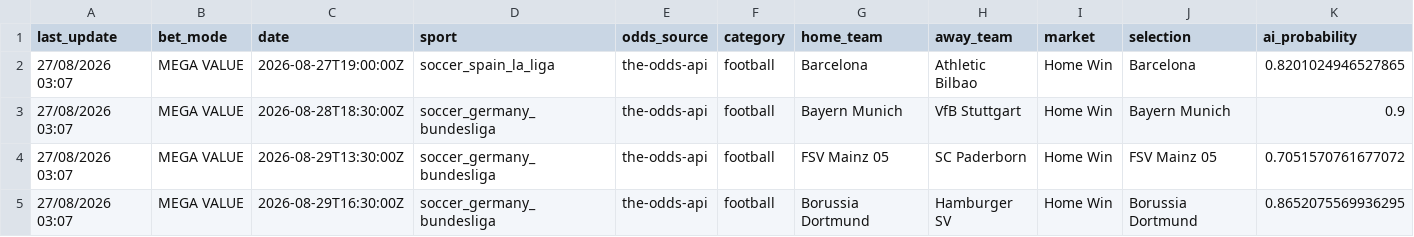
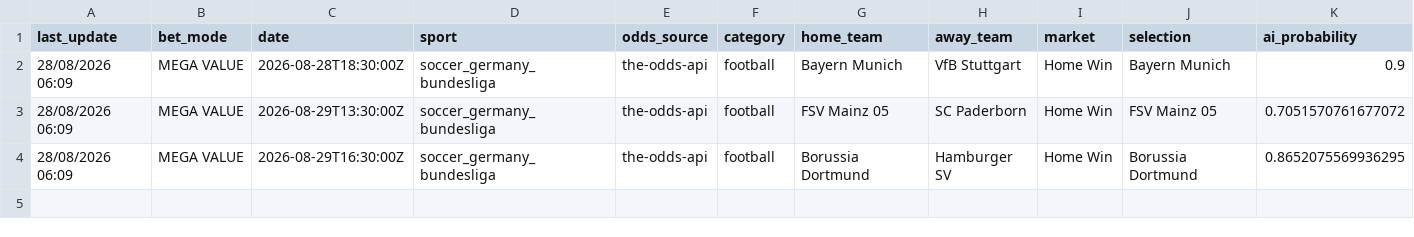
Before and after one commit to lazered543/ParisSportifs_IA_Ultime, a CSV file: data/predictions/value_bets_today.csv, drawn as a sheet; only a part is shown; removed rows and columns are numbered as before the commit, all else as after; rows hold the shown columns only; the diff names each change by its address in the sheet, - before the commit and + after, or states it on an @@ line.

```diff
--- a/data/predictions/value_bets_today.csv
+++ b/data/predictions/value_bets_today.csv
-row 2: 27/08/2026 03:07 | MEGA VALUE | 2026-08-27T19:00:00Z | soccer_spain_la_liga | the-odds-api | football | Barcelona | Athletic Bilbao | Home Win | Barcelona | 0.8201024946527865
-A2:A4 (last_update): 27/08/2026 03:07
+A2:A4 (last_update): 28/08/2026 06:09
```
Also changed, not shown: data/predictions/predictions_today.csv, tracking_results.csv.
